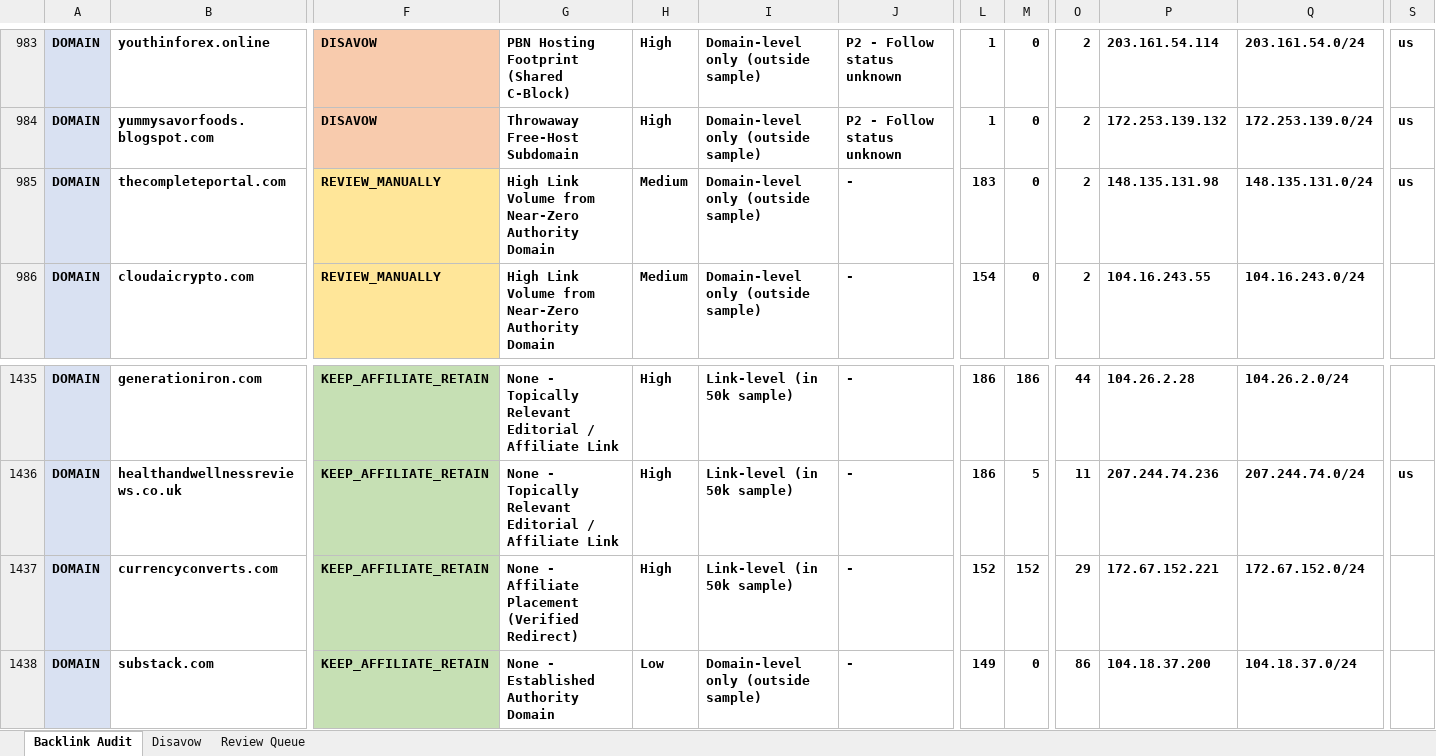
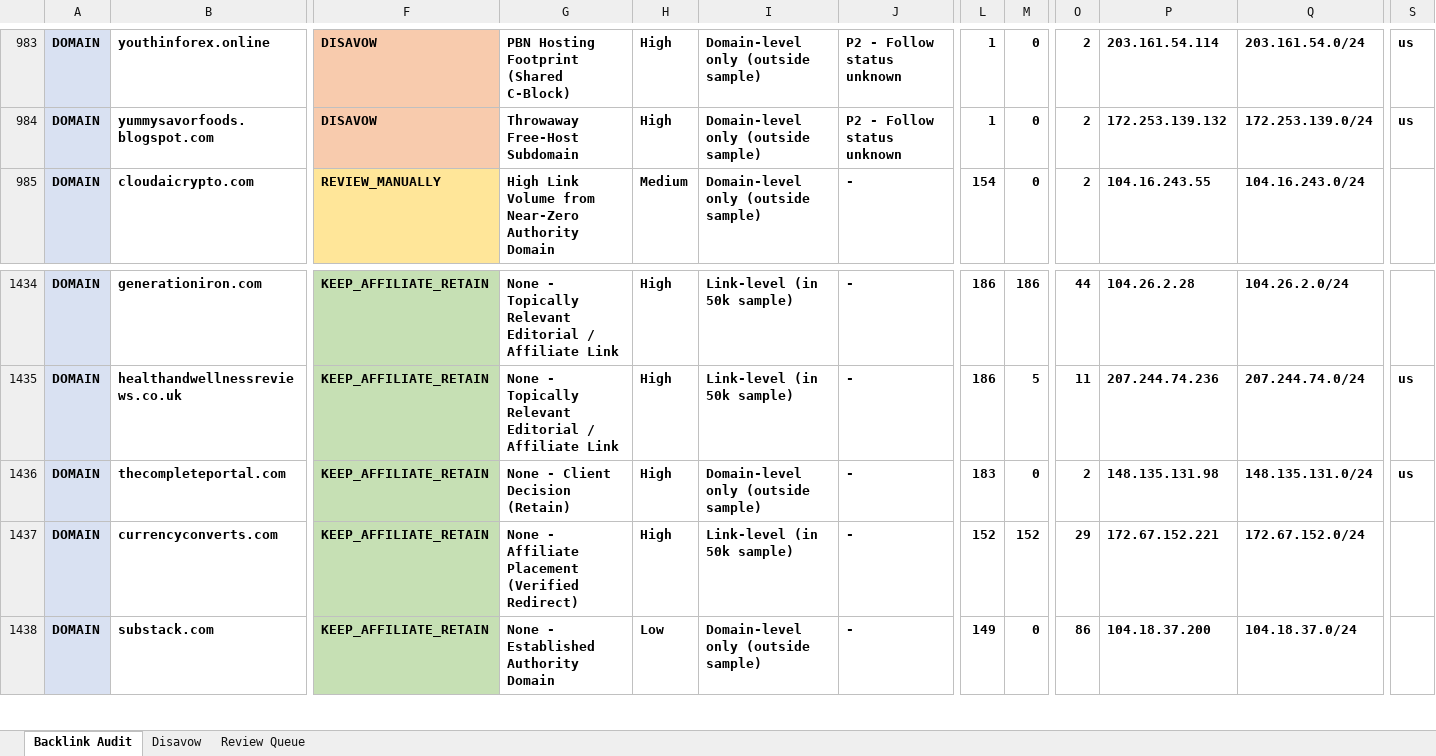
Before and after one commit to fahadahmad-ship-it/test, an Excel workbook: backlink-audit/out/performancelab_backlink_audit.xlsx, sheet Backlink Audit, drawn as a sheet; only a part is shown, gaps mark what is left out; values as stored, in another font and other column widths than the file's, no borders; removed rows and columns are numbered as before the commit, all else as after; rows hold the shown columns only; the diff names each change by its address in the sheet, - before the commit and + after, or states it on an @@ line.

```diff
--- a/backlink-audit/out/performancelab_backlink_audit.xlsx (sheet Backlink Audit)
+++ b/backlink-audit/out/performancelab_backlink_audit.xlsx (sheet Backlink Audit)
-row 985: DOMAIN | thecompleteportal.com | REVIEW_MANUALLY | High Link Volume from Near-Zero Authority Domain | Medium | Domain-level only (outside sample) | - | 183 | 0 | 2 | 148.135.131.98 | 148.135.131.0/24 | us
+row 1436: DOMAIN | thecompleteportal.com | KEEP_AFFILIATE_RETAIN | None - Client Decision (Retain) | High | Domain-level only (outside sample) | - | 183 | 0 | 2 | 148.135.131.98 | 148.135.131.0/24 | us
```
Also changed, not shown: sheet Review Queue, 2 other files.
